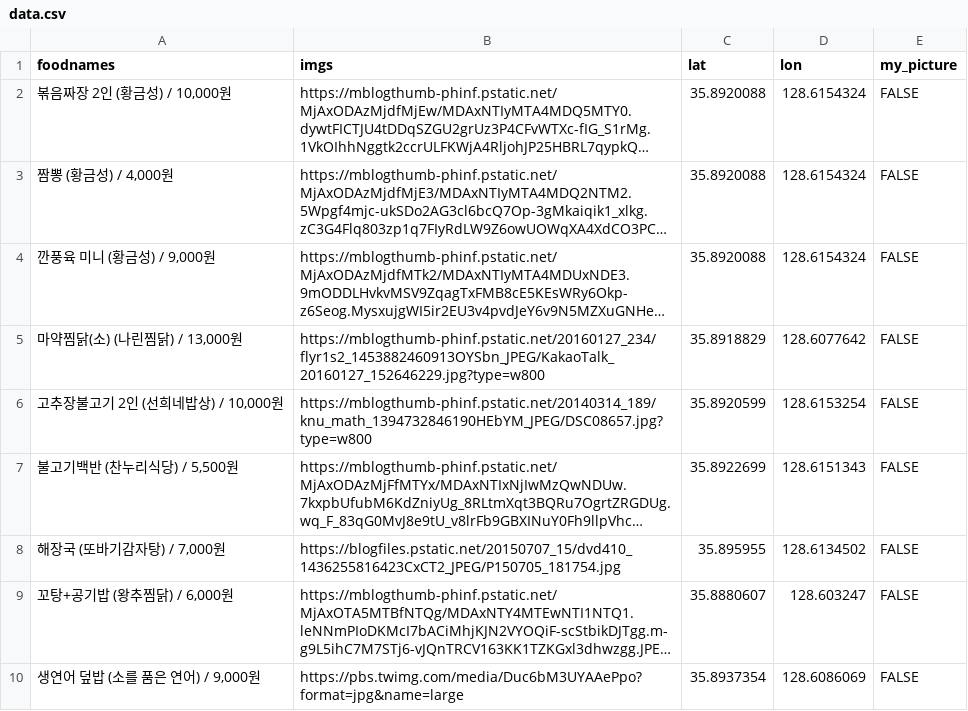
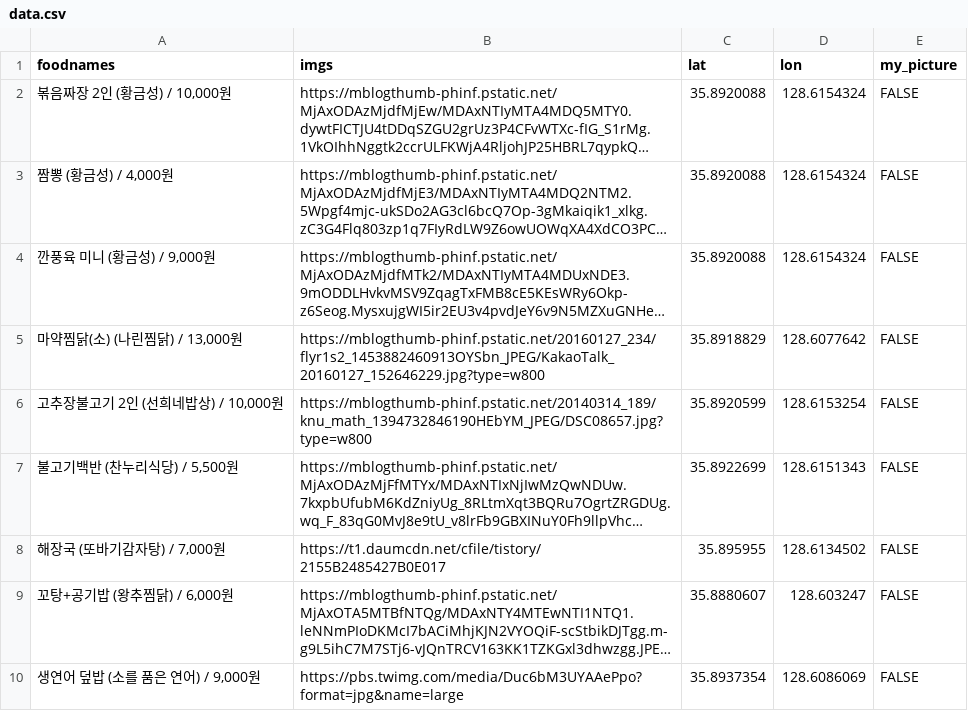
Before and after one commit to deepstat/deepstat_page, a CSV file: data.csv, drawn as a sheet; only a part is shown; long unchanged cells end in …; the diff names each change by its address in the sheet, - before the commit and + after, or states it on an @@ line.

Commit message:
Update data.csv

```diff
--- a/data.csv
+++ b/data.csv
-B8 (imgs): https://blogfiles.pstatic.net/20150707_15/dvd410_1436255816423CxCT2_JPEG/P150705_181754.jpg
+B8 (imgs): https://t1.daumcdn.net/cfile/tistory/2155B2485427B0E017
```
